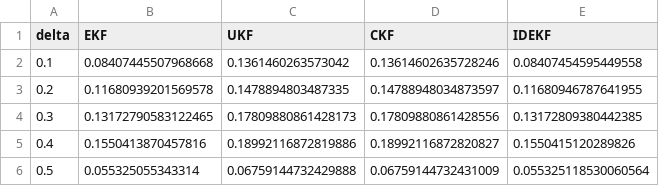
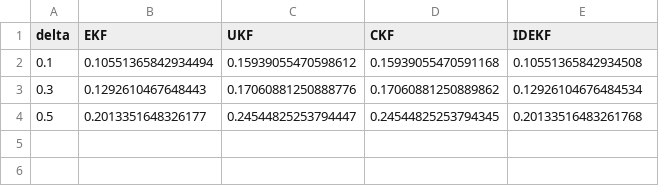
Before and after one commit to priyankbehera/ID-EKF-for-Stiff-Stochastic-Continuous-Discrete-State-Estimation, a CSV file: results/dahlquist_armse_vs_delta_fast_linear.csv, drawn as a sheet.

```diff
--- a/results/dahlquist_armse_vs_delta_fast_linear.csv
+++ b/results/dahlquist_armse_vs_delta_fast_linear.csv
@@ -1,6 +1,4 @@
 delta,EKF,UKF,CKF,IDEKF
-0.1,0.08407445507968668,0.1361460263573042,0.13614602635728246,0.08407454595449558
-0.2,0.11680939201569578,0.1478894803487335,0.14788948034873597,0.11680946787641955
-0.3,0.13172790583122465,0.17809880861428173,0.17809880861428556,0.13172809380442385
-0.4,0.1550413870457816,0.18992116872819886,0.18992116872820827,0.1550415120289826
-0.5,0.055325055343314,0.06759144732429888,0.06759144732431009,0.055325118530060564
+0.1,0.10551365842934494,0.15939055470598612,0.15939055470591168,0.10551365842934508
+0.3,0.1292610467648443,0.17060881250888776,0.17060881250889862,0.12926104676484534
+0.5,0.2013351648326177,0.24544825253794447,0.24544825253794345,0.20133516483261768
```
Also changed, not shown: results/dahlquist_cd_armse_fast_linear.csv, results/vdp_armse_vs_delta_fast_linear.csv, 13 other files.
